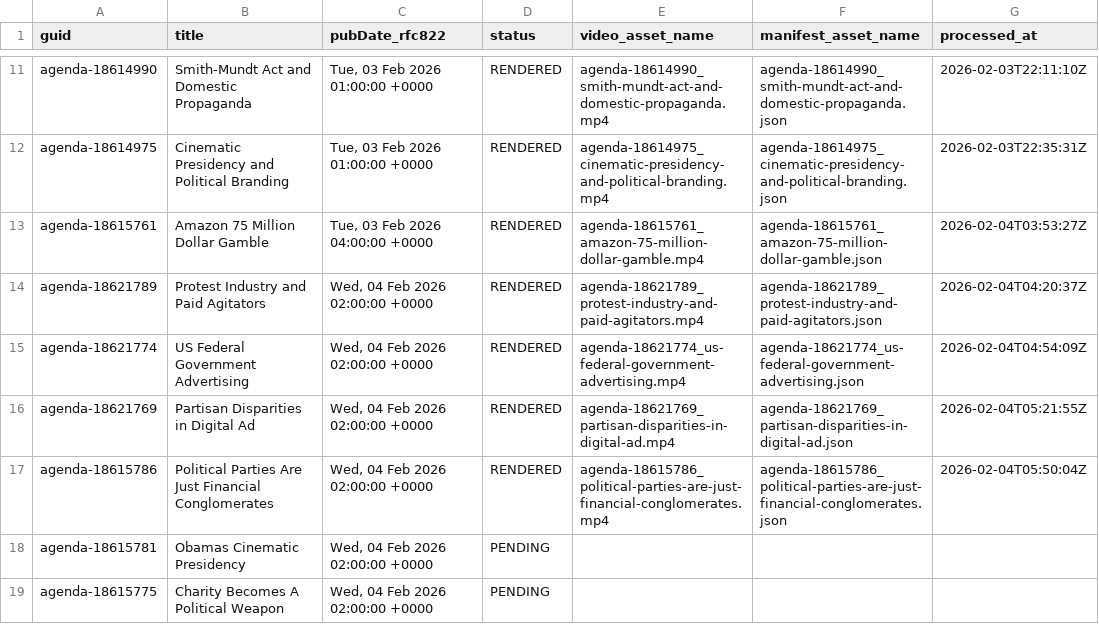
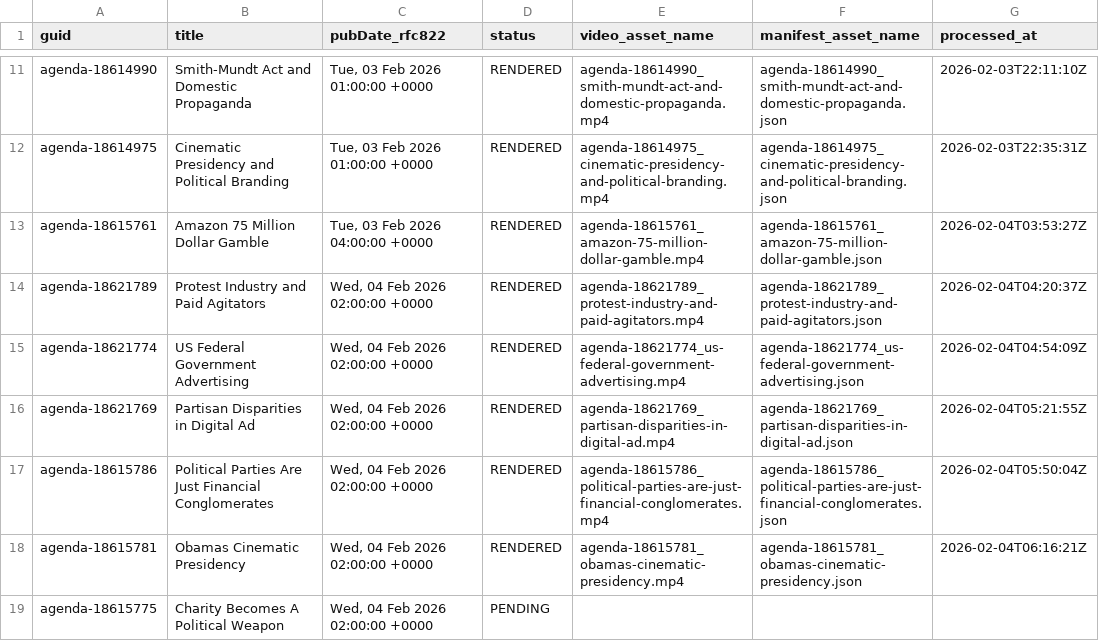
Before and after one commit to agenda-podcast/podcast-archive, a CSV file: data/video-data/status.csv, drawn as a sheet; only a part is shown, gaps mark what is left out; the diff names each change by its address in the sheet, - before the commit and + after, or states it on an @@ line.

```diff
--- a/data/video-data/status.csv
+++ b/data/video-data/status.csv
-D18 (status): PENDING
+D18 (status): RENDERED
-E18 (video_asset_name): (empty)
+E18 (video_asset_name): agenda-18615781_obamas-cinematic-presidency.mp4
-F18 (manifest_asset_name): (empty)
+F18 (manifest_asset_name): agenda-18615781_obamas-cinematic-presidency.json
-G18 (processed_at): (empty)
+G18 (processed_at): 2026-02-04T06:16:21Z
```
Also changed, not shown: 2 other files.
